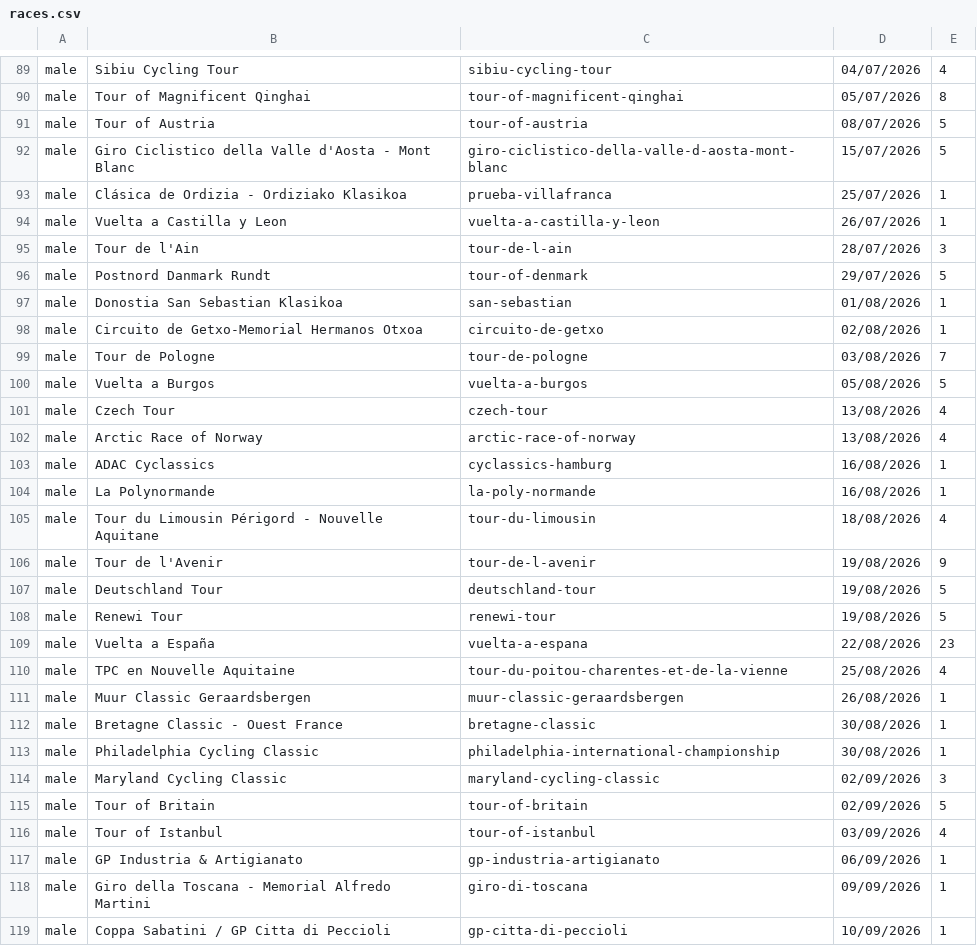
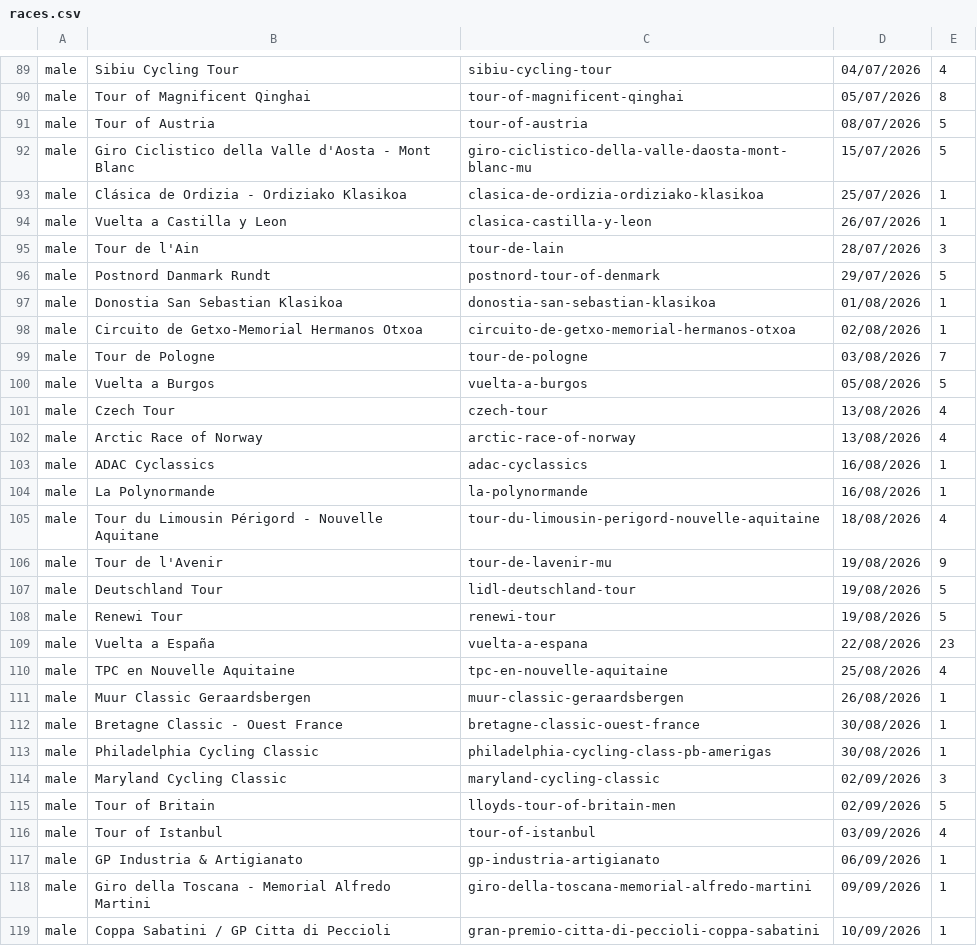
Before and after one commit to mpw5/wheres-my-vds-team, a CSV file: db/seeds/races.csv, drawn as a sheet; only a part is shown, gaps mark what is left out; the diff covers the shown part only.

Commit message:
Refactor to use CyclingFlash as source of startlists

```diff
--- a/db/seeds/races.csv
+++ b/db/seeds/races.csv
@@ -91,9 +91,9 @@ male,Tour of Magnificent Qinghai,tour-of-magnificent-qinghai,05/07/2026,8
 male,Tour of Austria,tour-of-austria,08/07/2026,5
-male,Giro Ciclistico della Valle d'Aosta - Mont Blanc,giro-ciclistico-della-valle-d-aosta-mont-blanc,15/07/2026,5
-male,Clásica de Ordizia - Ordiziako Klasikoa,prueba-villafranca,25/07/2026,1
-male,Vuelta a Castilla y Leon,vuelta-a-castilla-y-leon,26/07/2026,1
-male,Tour de l'Ain,tour-de-l-ain,28/07/2026,3
-male,Postnord Danmark Rundt,tour-of-denmark,29/07/2026,5
-male,Donostia San Sebastian Klasikoa,san-sebastian,01/08/2026,1
-male,Circuito de Getxo-Memorial Hermanos Otxoa,circuito-de-getxo,02/08/2026,1
+male,Giro Ciclistico della Valle d'Aosta - Mont Blanc,giro-ciclistico-della-valle-daosta-mont-blanc-mu,15/07/2026,5
+male,Clásica de Ordizia - Ordiziako Klasikoa,clasica-de-ordizia-ordiziako-klasikoa,25/07/2026,1
+male,Vuelta a Castilla y Leon,clasica-castilla-y-leon,26/07/2026,1
+male,Tour de l'Ain,tour-de-lain,28/07/2026,3
+male,Postnord Danmark Rundt,postnord-tour-of-denmark,29/07/2026,5
+male,Donostia San Sebastian Klasikoa,donostia-san-sebastian-klasikoa,01/08/2026,1
+male,Circuito de Getxo-Memorial Hermanos Otxoa,circuito-de-getxo-memorial-hermanos-otxoa,02/08/2026,1
 male,Tour de Pologne,tour-de-pologne,03/08/2026,7
@@ -102,18 +102,18 @@ male,Czech Tour,czech-tour,13/08/2026,4
 male,Arctic Race of Norway,arctic-race-of-norway,13/08/2026,4
-male,ADAC Cyclassics,cyclassics-hamburg,16/08/2026,1
-male,La Polynormande,la-poly-normande,16/08/2026,1
-male,Tour du Limousin Périgord - Nouvelle Aquitane,tour-du-limousin,18/08/2026,4
-male,Tour de l'Avenir,tour-de-l-avenir,19/08/2026,9
-male,Deutschland Tour,deutschland-tour,19/08/2026,5
+male,ADAC Cyclassics,adac-cyclassics,16/08/2026,1
+male,La Polynormande,la-polynormande,16/08/2026,1
+male,Tour du Limousin Périgord - Nouvelle Aquitane,tour-du-limousin-perigord-nouvelle-aquitaine,18/08/2026,4
+male,Tour de l'Avenir,tour-de-lavenir-mu,19/08/2026,9
+male,Deutschland Tour,lidl-deutschland-tour,19/08/2026,5
 male,Renewi Tour,renewi-tour,19/08/2026,5
 male,Vuelta a España,vuelta-a-espana,22/08/2026,23
-male,TPC en Nouvelle Aquitaine,tour-du-poitou-charentes-et-de-la-vienne,25/08/2026,4
+male,TPC en Nouvelle Aquitaine,tpc-en-nouvelle-aquitaine,25/08/2026,4
 male,Muur Classic Geraardsbergen,muur-classic-geraardsbergen,26/08/2026,1
-male,Bretagne Classic - Ouest France,bretagne-classic,30/08/2026,1
-male,Philadelphia Cycling Classic,philadelphia-international-championship,30/08/2026,1
+male,Bretagne Classic - Ouest France,bretagne-classic-ouest-france,30/08/2026,1
+male,Philadelphia Cycling Classic,philadelphia-cycling-class-pb-amerigas,30/08/2026,1
 male,Maryland Cycling Classic,maryland-cycling-classic,02/09/2026,3
-male,Tour of Britain,tour-of-britain,02/09/2026,5
+male,Tour of Britain,lloyds-tour-of-britain-men,02/09/2026,5
 male,Tour of Istanbul,tour-of-istanbul,03/09/2026,4
 male,GP Industria & Artigianato,gp-industria-artigianato,06/09/2026,1
-male,Giro della Toscana - Memorial Alfredo Martini,giro-di-toscana,09/09/2026,1
-male,Coppa Sabatini / GP Citta di Peccioli,gp-citta-di-peccioli,10/09/2026,1
+male,Giro della Toscana - Memorial Alfredo Martini,giro-della-toscana-memorial-alfredo-martini,09/09/2026,1
+male,Coppa Sabatini / GP Citta di Peccioli,gran-premio-citta-di-peccioli-coppa-sabatini,10/09/2026,1
```
Also changed, not shown: 135 edited cells elsewhere in this file, db/seeds/teams.csv, 7 other files.
